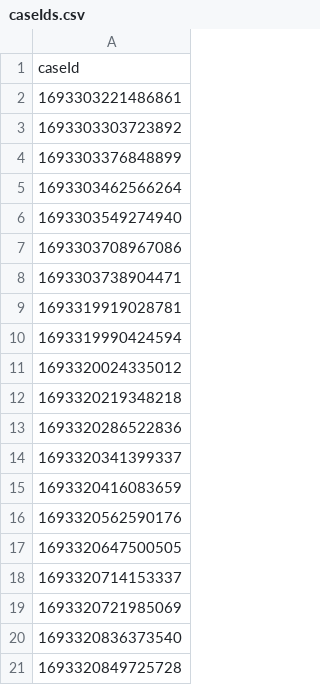
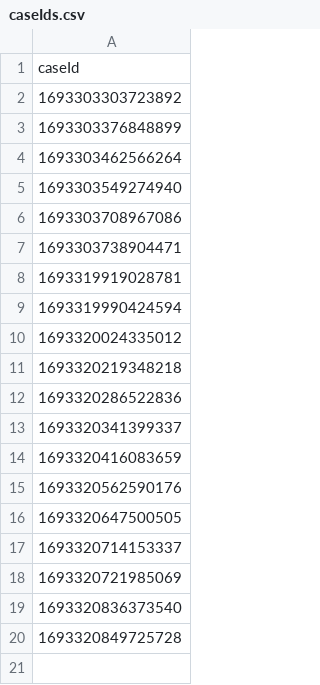
Before and after one commit to hmcts/civil-performance, a CSV file: src/gatling/resources/caseIds.csv, drawn as a sheet; the diff names each change by its address in the sheet, - before the commit and + after, or states it on an @@ line.

```diff
--- a/src/gatling/resources/caseIds.csv
+++ b/src/gatling/resources/caseIds.csv
-row 2: 1693303221486861
```
Also changed, not shown: 1 other file.
